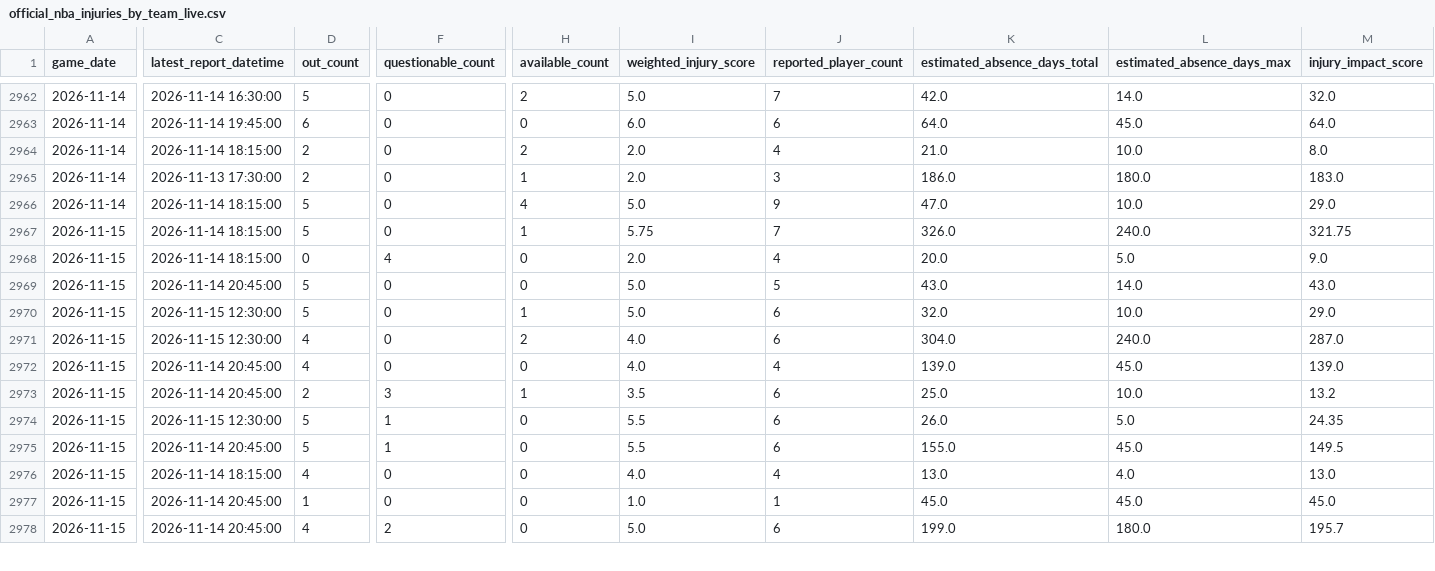
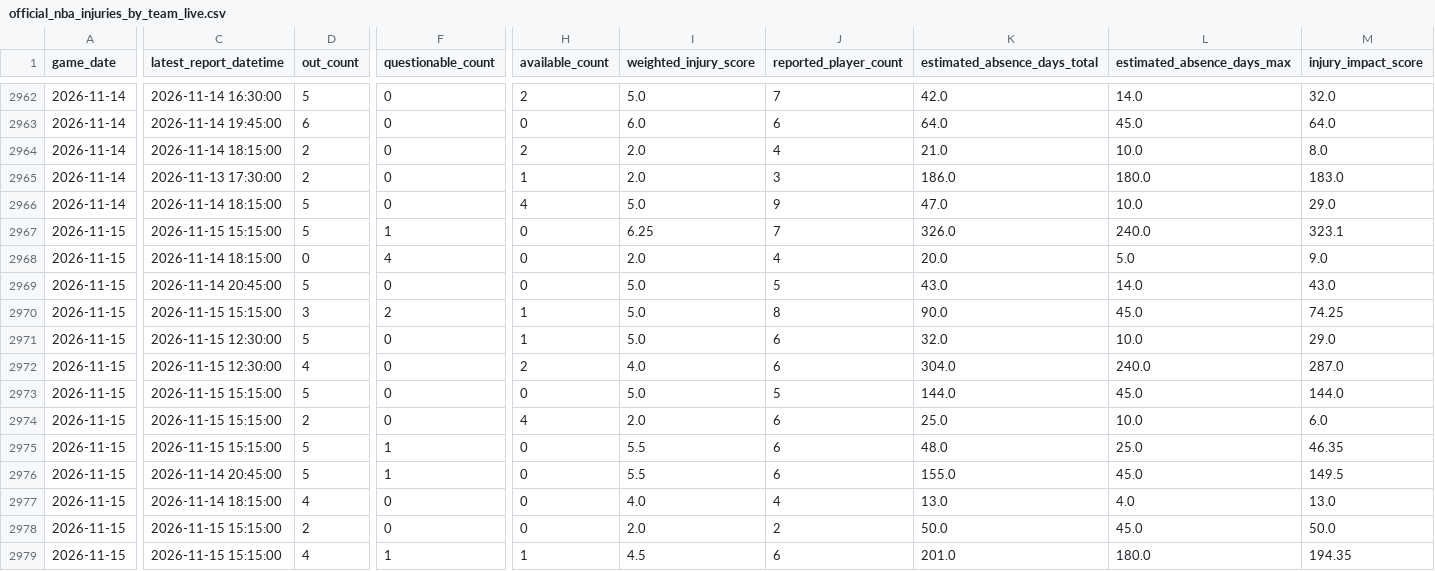
Before and after one commit to brianbzeng/nbamodel, a CSV file: data/raw/official_nba_injuries_by_team_live.csv, drawn as a sheet; only a part is shown, gaps mark what is left out; addresses are those after the commit; rows hold the shown columns only; the diff covers the shown part only; the diff names each change by its address in the sheet, - before the commit and + after, or states it on an @@ line.

```diff
--- a/data/raw/official_nba_injuries_by_team_live.csv
+++ b/data/raw/official_nba_injuries_by_team_live.csv
-C2967 (latest_report_datetime): 2026-11-14 18:15:00
+C2967 (latest_report_datetime): 2026-11-15 15:15:00
-F2967 (questionable_count): 0
+F2967 (questionable_count): 1
-H2967 (available_count): 1
+H2967 (available_count): 0
-I2967 (weighted_injury_score): 5.75
+I2967 (weighted_injury_score): 6.25
-M2967 (injury_impact_score): 321.75
+M2967 (injury_impact_score): 323.1
+row 2970: 2026-11-15 | 2026-11-15 15:15:00 | 3 | 2 | 1 | 5.0 | 8 | 90.0 | 45.0 | 74.25
-C2973:C2974 (latest_report_datetime): 2026-11-14 20:45:00
+C2973:C2974 (latest_report_datetime): 2026-11-15 15:15:00
-D2973 (out_count): 4
+D2973 (out_count): 5
-I2973 (weighted_injury_score): 4.0
+I2973 (weighted_injury_score): 5.0
-J2973 (reported_player_count): 4
+J2973 (reported_player_count): 5
-K2973 (estimated_absence_days_total): 139.0
+K2973 (estimated_absence_days_total): 144.0
-M2973 (injury_impact_score): 139.0
+M2973 (injury_impact_score): 144.0
-F2974 (questionable_count): 3
+F2974 (questionable_count): 0
-H2974 (available_count): 1
+H2974 (available_count): 4
-I2974 (weighted_injury_score): 3.5
+I2974 (weighted_injury_score): 2.0
-M2974 (injury_impact_score): 13.2
+M2974 (injury_impact_score): 6.0
-C2975 (latest_report_datetime): 2026-11-15 12:30:00
+C2975 (latest_report_datetime): 2026-11-15 15:15:00
-K2975 (estimated_absence_days_total): 26.0
+K2975 (estimated_absence_days_total): 48.0
-L2975 (estimated_absence_days_max): 5.0
+L2975 (estimated_absence_days_max): 25.0
-M2975 (injury_impact_score): 24.35
+M2975 (injury_impact_score): 46.35
-C2978:C2979 (latest_report_datetime): 2026-11-14 20:45:00
+C2978:C2979 (latest_report_datetime): 2026-11-15 15:15:00
-D2978 (out_count): 1
+D2978 (out_count): 2
-I2978 (weighted_injury_score): 1.0
+I2978 (weighted_injury_score): 2.0
-J2978 (reported_player_count): 1
+J2978 (reported_player_count): 2
-K2978 (estimated_absence_days_total): 45.0
+K2978 (estimated_absence_days_total): 50.0
-M2978 (injury_impact_score): 45.0
+M2978 (injury_impact_score): 50.0
-F2979 (questionable_count): 2
+F2979 (questionable_count): 1
-H2979 (available_count): 0
+H2979 (available_count): 1
-I2979 (weighted_injury_score): 5.0
+I2979 (weighted_injury_score): 4.5
-K2979 (estimated_absence_days_total): 199.0
+K2979 (estimated_absence_days_total): 201.0
-M2979 (injury_impact_score): 195.7
+M2979 (injury_impact_score): 194.35
```
Also changed, not shown: 1 added row and 12 edited cells elsewhere in this file, data/raw/nba_daily_predictions.csv, data/raw/official_nba_injuries_players_live.csv.
